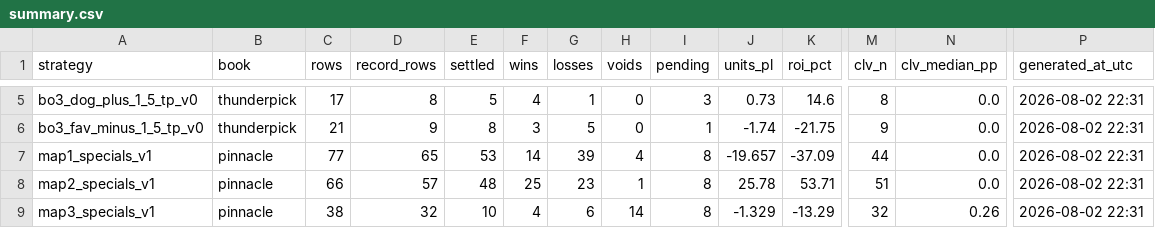
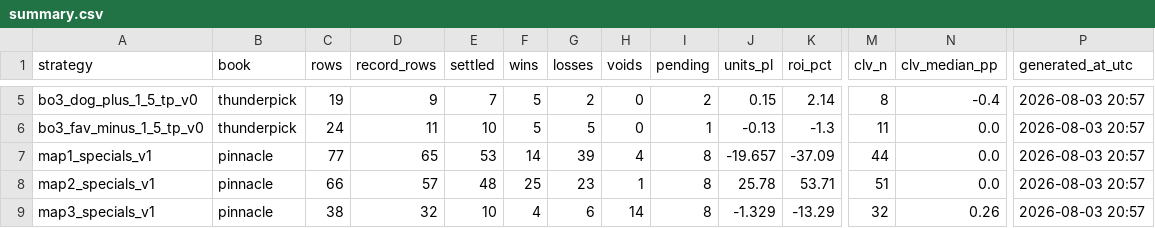
Before and after one commit to hyprcs/cs2hub, a CSV file: strategies/data/summary.csv, drawn as a sheet; only a part is shown, gaps mark what is left out; the diff covers the shown part only; the diff names each change by its address in the sheet, - before the commit and + after, or states it on an @@ line.

```diff
--- a/strategies/data/summary.csv
+++ b/strategies/data/summary.csv
-C5 (rows): 17
+C5 (rows): 19
-D5 (record_rows): 8
+D5 (record_rows): 9
-E5 (settled): 5
+E5 (settled): 7
-F5 (wins): 4
+F5 (wins): 5
-G5 (losses): 1
+G5 (losses): 2
-I5 (pending): 3
+I5 (pending): 2
-J5 (units_pl): 0.73
+J5 (units_pl): 0.15
-K5 (roi_pct): 14.6
+K5 (roi_pct): 2.14
-N5 (clv_median_pp): 0.0
+N5 (clv_median_pp): -0.4
-P5:P9 (generated_at_utc): 2026-08-02 22:31
+P5:P9 (generated_at_utc): 2026-08-03 20:57
-C6 (rows): 21
+C6 (rows): 24
-D6 (record_rows): 9
+D6 (record_rows): 11
-E6 (settled): 8
+E6 (settled): 10
-F6 (wins): 3
+F6 (wins): 5
-J6 (units_pl): -1.74
+J6 (units_pl): -0.13
-K6 (roi_pct): -21.75
+K6 (roi_pct): -1.3
-M6 (clv_n): 9
+M6 (clv_n): 11
```
Also changed, not shown: 27 edited cells elsewhere in this file, strategies/data/all.csv, strategies/data/bo3_dog_plus_1_5_tp_v0.csv, 10 other files.
